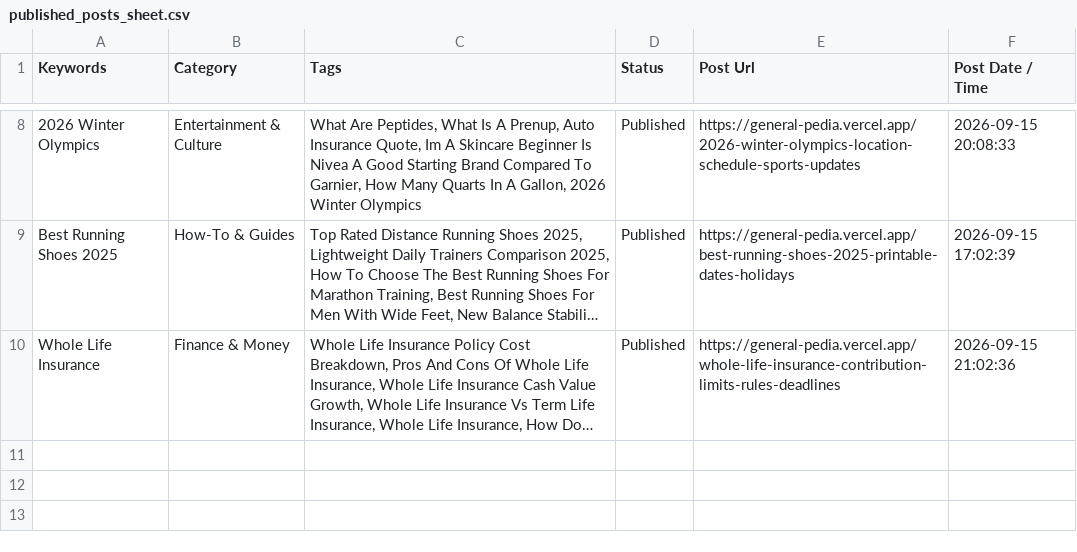
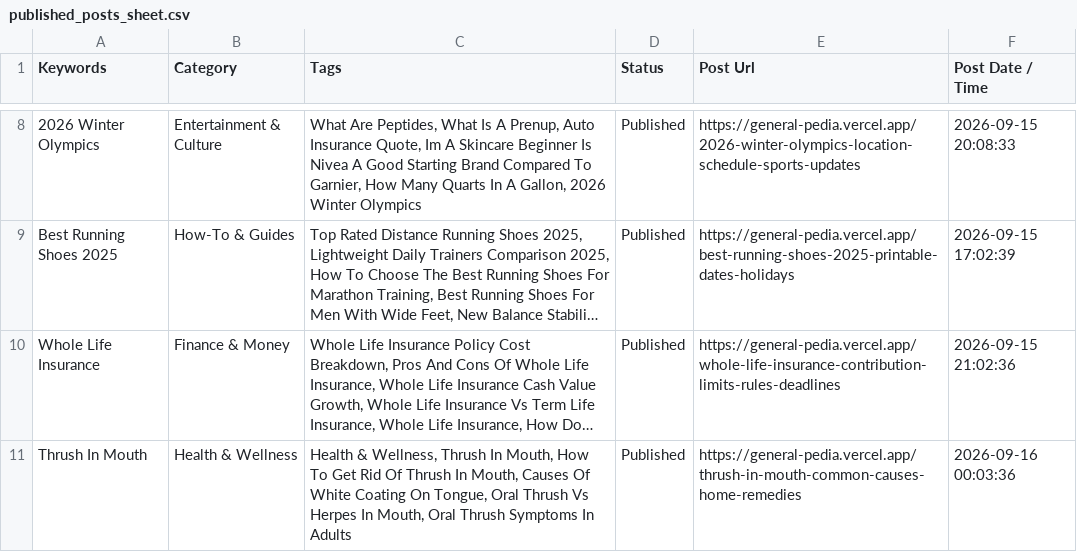
Before and after one commit to julianebaierr-gif/GeneralPedia, a CSV file: data/published_posts_sheet.csv, drawn as a sheet; only a part is shown, gaps mark what is left out; long unchanged cells end in …; the diff names each change by its address in the sheet, - before the commit and + after, or states it on an @@ line.

```diff
--- a/data/published_posts_sheet.csv
+++ b/data/published_posts_sheet.csv
+row 11: Thrush In Mouth | Health & Wellness | Health & Wellness, Thrush In Mouth, How To Get Rid Of Thrush In Mouth, Causes Of White Coating On Tongue, Oral Thrush Vs Herpes In Mouth, Oral Thrush Symptoms In Adults | Published | https://general-pedia.vercel.app/thrush-in-mouth-common-causes-home-remedies | 2026-09-16 00:03:36
```
Also changed, not shown: 7 other files.
